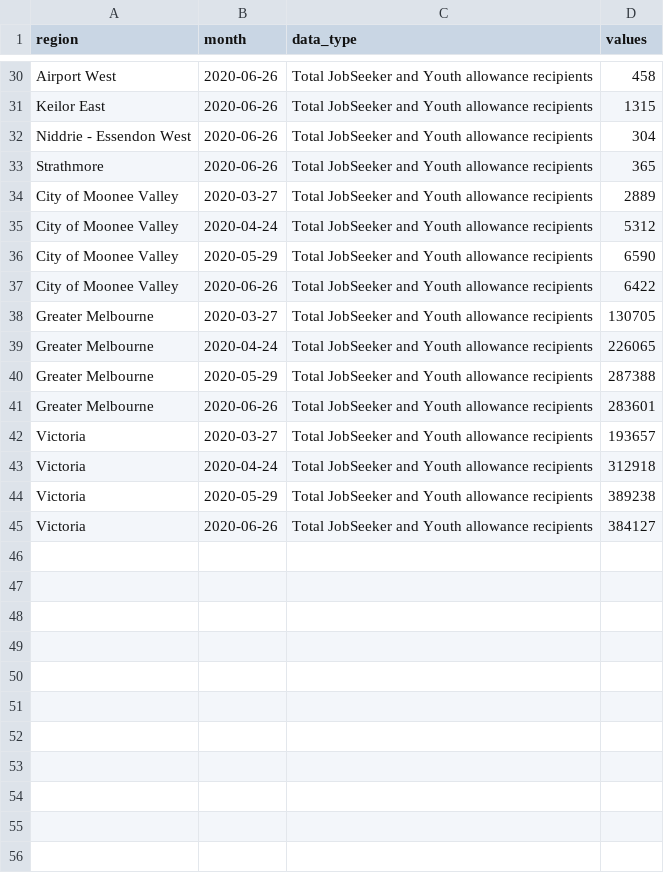
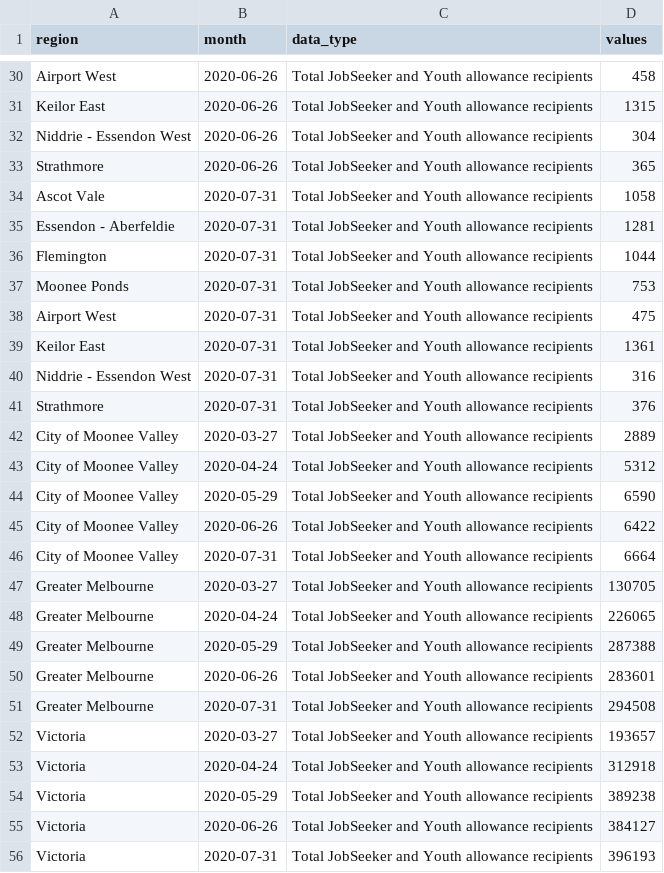
Before and after one commit to william3031/mv_econ_tracker, a CSV file: app_data/jobseeker_joined_total.csv, drawn as a sheet; only a part is shown, gaps mark what is left out.

```diff
--- a/app_data/jobseeker_joined_total.csv
+++ b/app_data/jobseeker_joined_total.csv
@@ -33,2 +33,10 @@ Niddrie - Essendon West,2020-06-26,Total JobSeeker and Youth allowance recipient
 Strathmore,2020-06-26,Total JobSeeker and Youth allowance recipients,365
+Ascot Vale,2020-07-31,Total JobSeeker and Youth allowance recipients,1058
+Essendon - Aberfeldie,2020-07-31,Total JobSeeker and Youth allowance recipients,1281
+Flemington,2020-07-31,Total JobSeeker and Youth allowance recipients,1044
+Moonee Ponds,2020-07-31,Total JobSeeker and Youth allowance recipients,753
+Airport West,2020-07-31,Total JobSeeker and Youth allowance recipients,475
+Keilor East,2020-07-31,Total JobSeeker and Youth allowance recipients,1361
+Niddrie - Essendon West,2020-07-31,Total JobSeeker and Youth allowance recipients,316
+Strathmore,2020-07-31,Total JobSeeker and Youth allowance recipients,376
 City of Moonee Valley,2020-03-27,Total JobSeeker and Youth allowance recipients,2889
@@ -37,2 +45,3 @@ City of Moonee Valley,2020-05-29,Total JobSeeker and Youth allowance recipients,
 City of Moonee Valley,2020-06-26,Total JobSeeker and Youth allowance recipients,6422
+City of Moonee Valley,2020-07-31,Total JobSeeker and Youth allowance recipients,6664
 Greater Melbourne,2020-03-27,Total JobSeeker and Youth allowance recipients,130705
@@ -41,2 +50,3 @@ Greater Melbourne,2020-05-29,Total JobSeeker and Youth allowance recipients,2873
 Greater Melbourne,2020-06-26,Total JobSeeker and Youth allowance recipients,283601
+Greater Melbourne,2020-07-31,Total JobSeeker and Youth allowance recipients,294508
 Victoria,2020-03-27,Total JobSeeker and Youth allowance recipients,193657
@@ -45 +55,2 @@ Victoria,2020-05-29,Total JobSeeker and Youth allowance recipients,389238
 Victoria,2020-06-26,Total JobSeeker and Youth allowance recipients,384127
+Victoria,2020-07-31,Total JobSeeker and Youth allowance recipients,396193
```
Also changed, not shown: app_data/jobseeker_joined.csv, app_data/jobseeker_joined_rate.csv, 4 other files.
